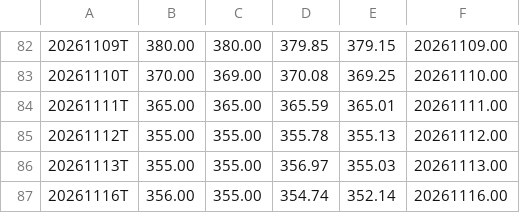
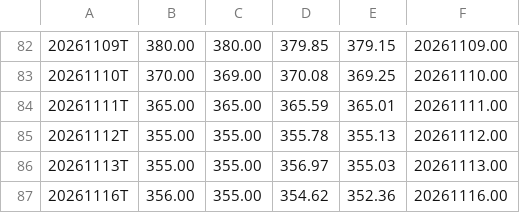
Before and after one commit to jeroenstoker/gexlevels, a CSV file: data/GLD_INTRA.csv, drawn as a sheet; only a part is shown, gaps mark what is left out.

```diff
--- a/data/GLD_INTRA.csv
+++ b/data/GLD_INTRA.csv
@@ -86,2 +86,2 @@
 20261113T,355.00,355.00,356.97,355.03,20261113.00
-20261116T,356.00,355.00,354.74,352.14,20261116.00
+20261116T,356.00,355.00,354.62,352.36,20261116.00
```
Also changed, not shown: data/GLD_CORE.csv, data/QQQ_C1_5.csv, 10 other files.
